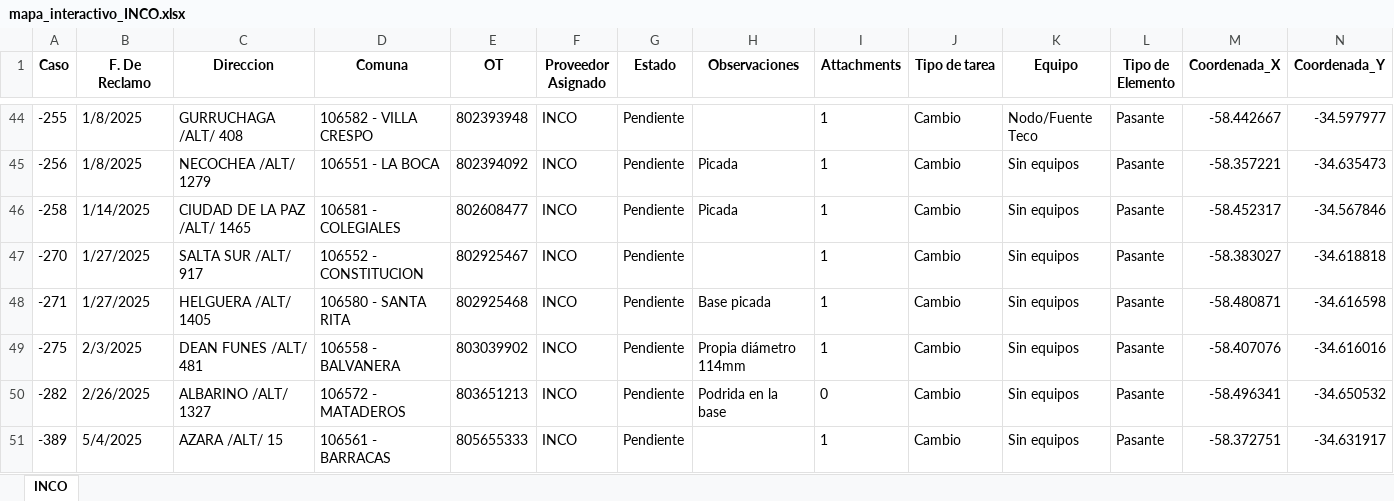
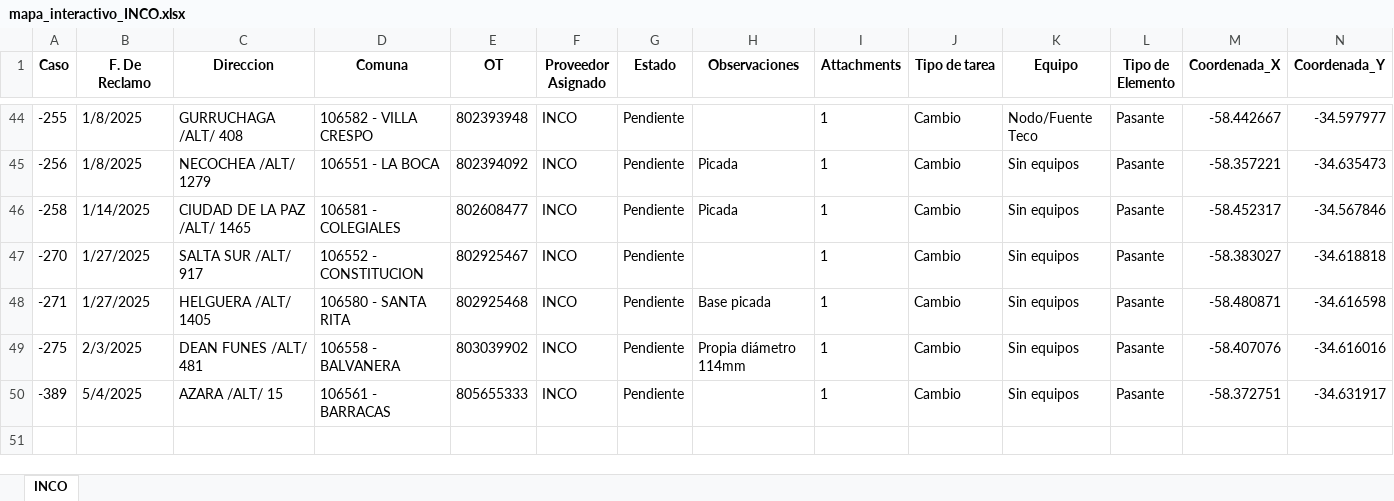
Before and after one commit to riv1matias/mapa_inco, an Excel workbook: mapa_interactivo_INCO.xlsx, sheet INCO, drawn as a sheet; only a part is shown, gaps mark what is left out; values as stored, in another font and other column widths than the file's, no borders; the diff names each change by its address in the sheet, - before the commit and + after, or states it on an @@ line.

Commit message:
🔄 Actualización automática del index.html y archivo Excel

```diff
--- a/mapa_interactivo_INCO.xlsx (sheet INCO)
+++ b/mapa_interactivo_INCO.xlsx (sheet INCO)
-row 50: -282 | 2/26/2025 | ALBARINO /ALT/ 1327 | 106572 - MATADEROS | 803651213 | INCO | Pendiente | Podrida en la base | 0 | Cambio | Sin equipos | Pasante | -58.496341 | -34.650532
```
Also changed, not shown: 1 other file.
